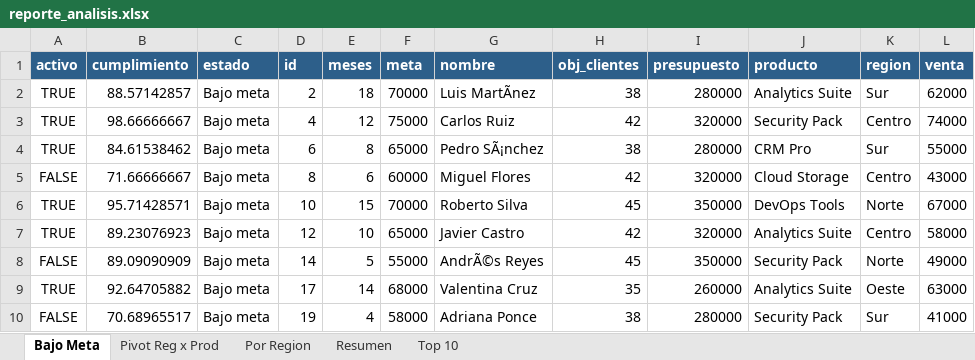
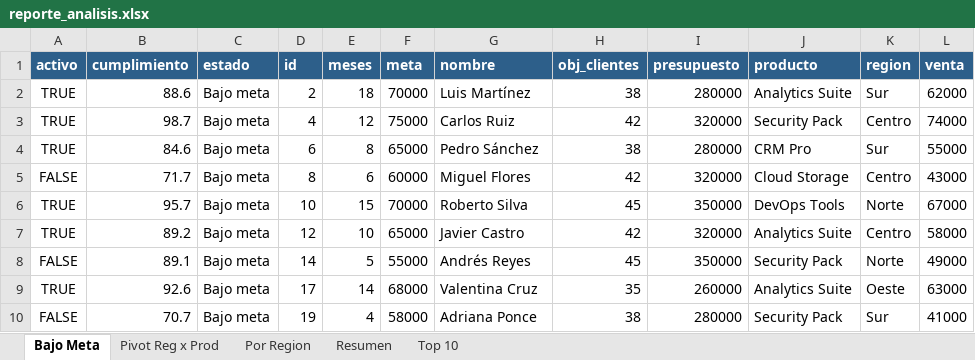
Before and after one commit to angeldevmobile/Orion, an Excel workbook: demo/reporte_analisis.xlsx, sheet Bajo Meta, drawn as a sheet; values as stored, in another font and other column widths than the file's, no borders; the diff names each change by its address in the sheet, - before the commit and + after, or states it on an @@ line.

```diff
--- a/demo/reporte_analisis.xlsx (sheet Bajo Meta)
+++ b/demo/reporte_analisis.xlsx (sheet Bajo Meta)
-B2 (cumplimiento): 88.57142857
+B2 (cumplimiento): 88.6
-G2 (nombre): Luis MartÃnez
+G2 (nombre): Luis Martínez
-B3 (cumplimiento): 98.66666667
+B3 (cumplimiento): 98.7
-B4 (cumplimiento): 84.61538462
+B4 (cumplimiento): 84.6
-G4 (nombre): Pedro SÃ¡nchez
+G4 (nombre): Pedro Sánchez
-B5 (cumplimiento): 71.66666667
+B5 (cumplimiento): 71.7
-B6 (cumplimiento): 95.71428571
+B6 (cumplimiento): 95.7
-B7 (cumplimiento): 89.23076923
+B7 (cumplimiento): 89.2
-B8 (cumplimiento): 89.09090909
+B8 (cumplimiento): 89.1
-G8 (nombre): AndrÃ©s Reyes
+G8 (nombre): Andrés Reyes
-B9 (cumplimiento): 92.64705882
+B9 (cumplimiento): 92.6
-B10 (cumplimiento): 70.68965517
+B10 (cumplimiento): 70.7
```
Also changed, not shown: sheet Top 10, sheet Resumen, sheet Por Region, demo/reporte_detalle.xlsx, 13 other files.
